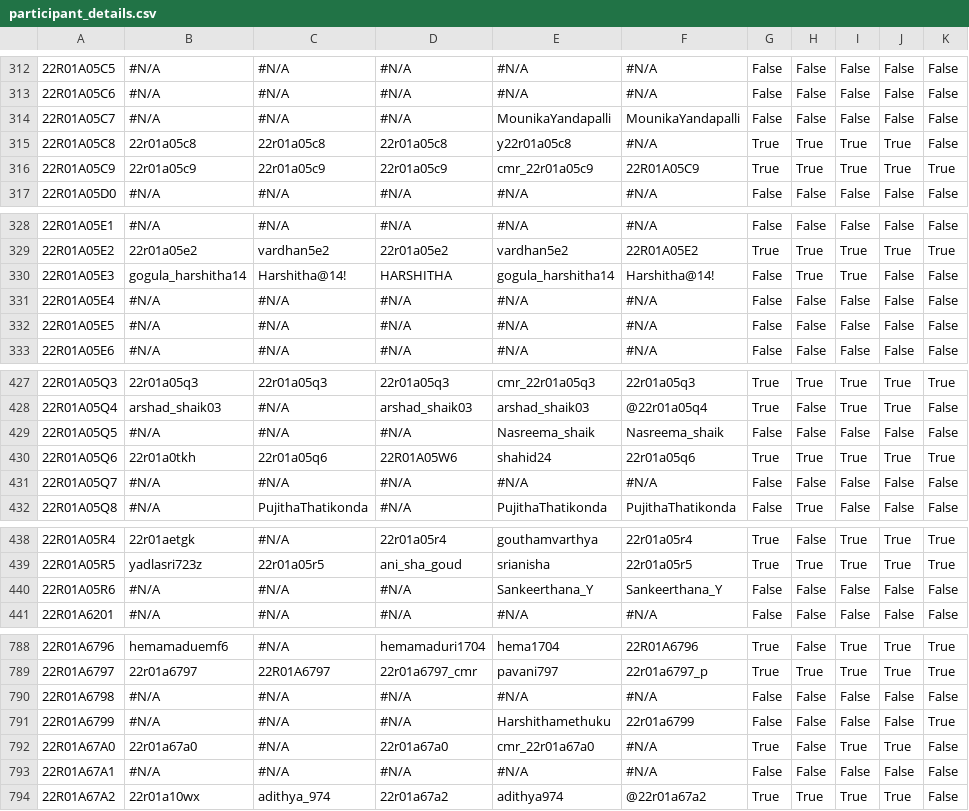
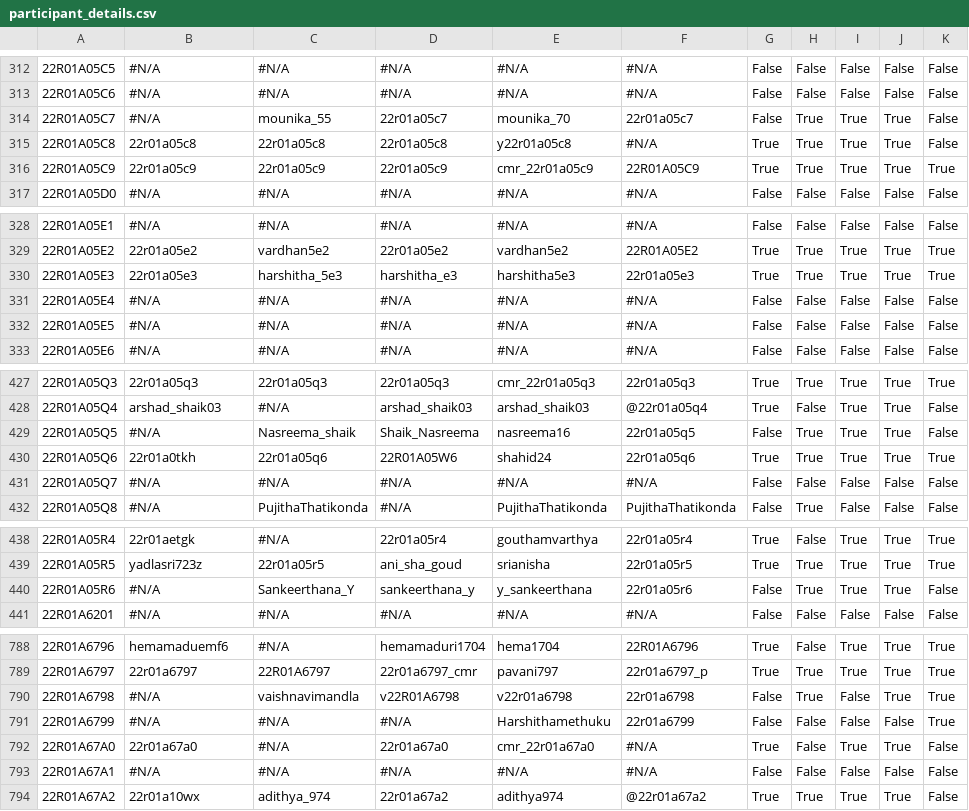
Before and after one commit to dog-broad/CMRIT2026Leaderboard, a CSV file: src/main/resources/participant_details.csv, drawn as a sheet; only a part is shown, gaps mark what is left out; the diff covers the shown part only; the diff names each change by its address in the sheet, - before the commit and + after, or states it on an @@ line.

```diff
--- a/src/main/resources/participant_details.csv
+++ b/src/main/resources/participant_details.csv
-C314: #N/A
+C314: mounika_55
-D314: #N/A
+D314: 22r01a05c7
-E314: MounikaYandapalli
+E314: mounika_70
-F314: MounikaYandapalli
+F314: 22r01a05c7
-H314: False
+H314: True
-I314: False
+I314: True
-J314: False
+J314: True
-B330: gogula_harshitha14
+B330: 22r01a05e3
-C330: Harshitha@14!
+C330: harshitha_5e3
-D330: HARSHITHA
+D330: harshitha_e3
-E330: gogula_harshitha14
+E330: harshitha5e3
-F330: Harshitha@14!
+F330: 22r01a05e3
-G330: False
+G330: True
-J330: False
+J330: True
-K330: False
+K330: True
-C429: #N/A
+C429: Nasreema_shaik
-D429: #N/A
+D429: Shaik_Nasreema
-E429: Nasreema_shaik
+E429: nasreema16
-F429: Nasreema_shaik
+F429: 22r01a05q5
-H429: False
+H429: True
-I429: False
+I429: True
-J429: False
+J429: True
-C440: #N/A
+C440: Sankeerthana_Y
-D440: #N/A
+D440: sankeerthana_y
-E440: Sankeerthana_Y
+E440: y_sankeerthana
-F440: Sankeerthana_Y
+F440: 22r01a05r6
-H440: False
+H440: True
-I440: False
+I440: True
-J440: False
+J440: True
-C790: #N/A
+C790: vaishnavimandla
-D790: #N/A
+D790: v22R01A6798
-E790: #N/A
+E790: v22r01a6798
-F790: #N/A
+F790: 22r01a6798
-H790: False
+H790: True
-J790: False
+J790: True
-K790: False
+K790: True
```
Also changed, not shown: 73 edited cells elsewhere in this file.
